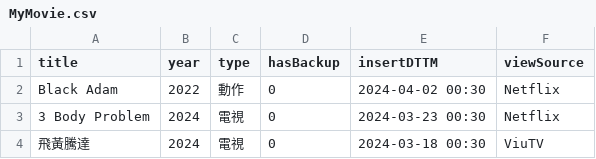
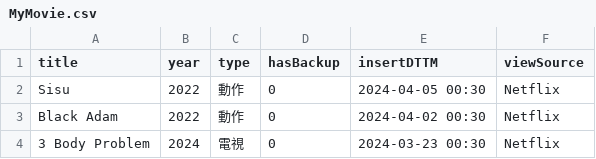
Before and after one commit to faichun/myapps, a CSV file: movie/MyMovie.csv, drawn as a sheet; only a part is shown; the shorter side is filled out with more unchanged rows.

Commit message:
Update MyMovie.csv

```diff
--- a/movie/MyMovie.csv
+++ b/movie/MyMovie.csv
@@ -1,2 +1,3 @@
 title,year,type,hasBackup,insertDTTM,viewSource
+Sisu,2022,動作,0,2024-04-05 00:30,Netflix
 Black Adam,2022,動作,0,2024-04-02 00:30,Netflix
```
